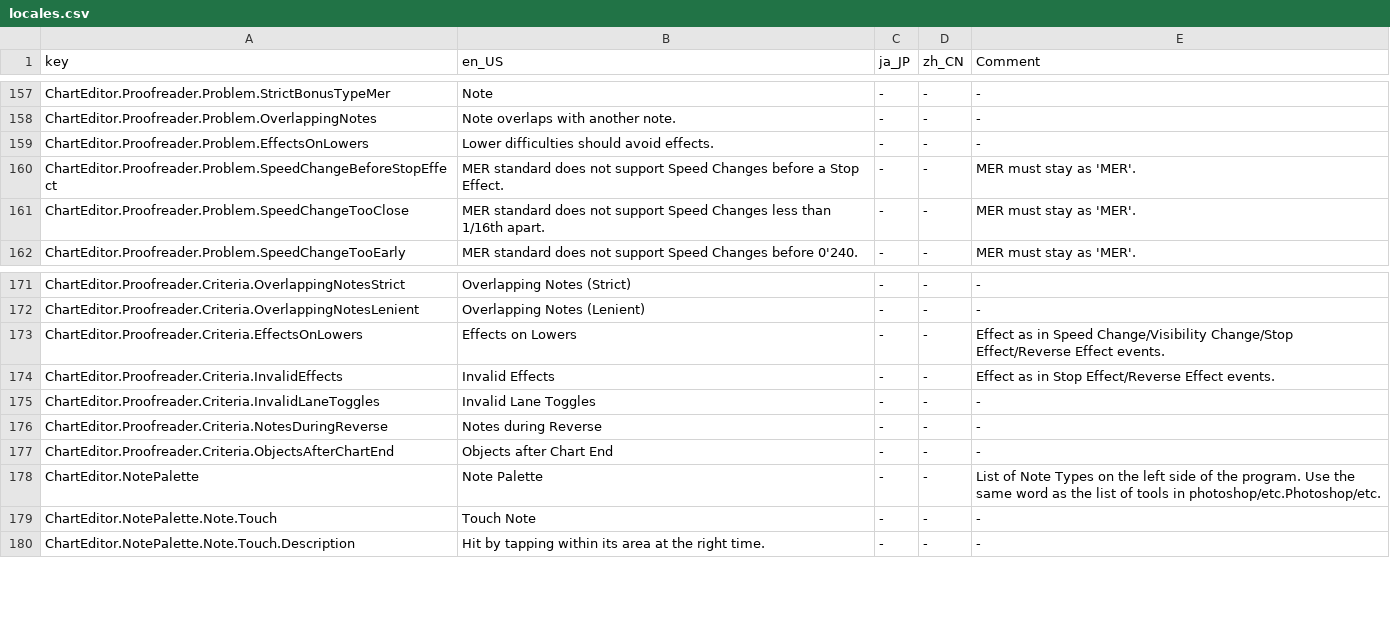
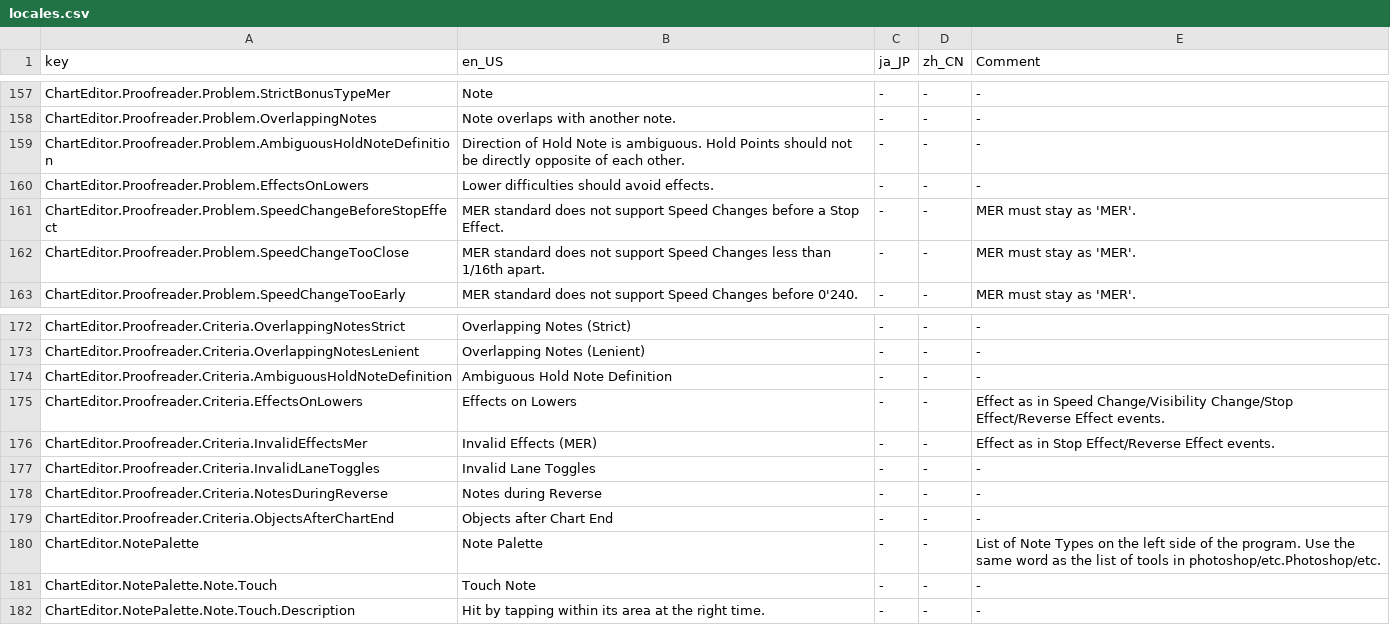
Before and after one commit to Yasu3D/SaturnEdit, a CSV file: SaturnEdit/Assets/Locales/locales.csv, drawn as a sheet; only a part is shown, gaps mark what is left out.

Commit message:
add new proofreader criteria for ambiguous holds, fix bugs

```diff
--- a/SaturnEdit/Assets/Locales/locales.csv
+++ b/SaturnEdit/Assets/Locales/locales.csv
@@ -158,2 +158,3 @@ ChartEditor.Proofreader.Problem.StrictBonusTypeMer,Note ,-,-,-
 ChartEditor.Proofreader.Problem.OverlappingNotes,Note overlaps with another note.,-,-,-
+ChartEditor.Proofreader.Problem.AmbiguousHoldNoteDefinition,Direction of Hold Note is ambiguous. Hold Points should not be directly opposite of each other.,-,-,-
 ChartEditor.Proofreader.Problem.EffectsOnLowers,Lower difficulties should avoid effects.,-,-,-
@@ -172,4 +173,5 @@ ChartEditor.Proofreader.Criteria.OverlappingNotesStrict,Overlapping Notes (Stric
 ChartEditor.Proofreader.Criteria.OverlappingNotesLenient,Overlapping Notes (Lenient),-,-,-
+ChartEditor.Proofreader.Criteria.AmbiguousHoldNoteDefinition,Ambiguous Hold Note Definition,-,-,-
 ChartEditor.Proofreader.Criteria.EffectsOnLowers,Effects on Lowers,-,-,Effect as in Speed Change/Visibility Change/Stop Effect/Reverse Effect events.
-ChartEditor.Proofreader.Criteria.InvalidEffects,Invalid Effects,-,-,Effect as in Stop Effect/Reverse Effect events.
+ChartEditor.Proofreader.Criteria.InvalidEffectsMer,Invalid Effects (MER),-,-,Effect as in Stop Effect/Reverse Effect events.
 ChartEditor.Proofreader.Criteria.InvalidLaneToggles,Invalid Lane Toggles,-,-,-
```
Also changed, not shown: 6 other files.
